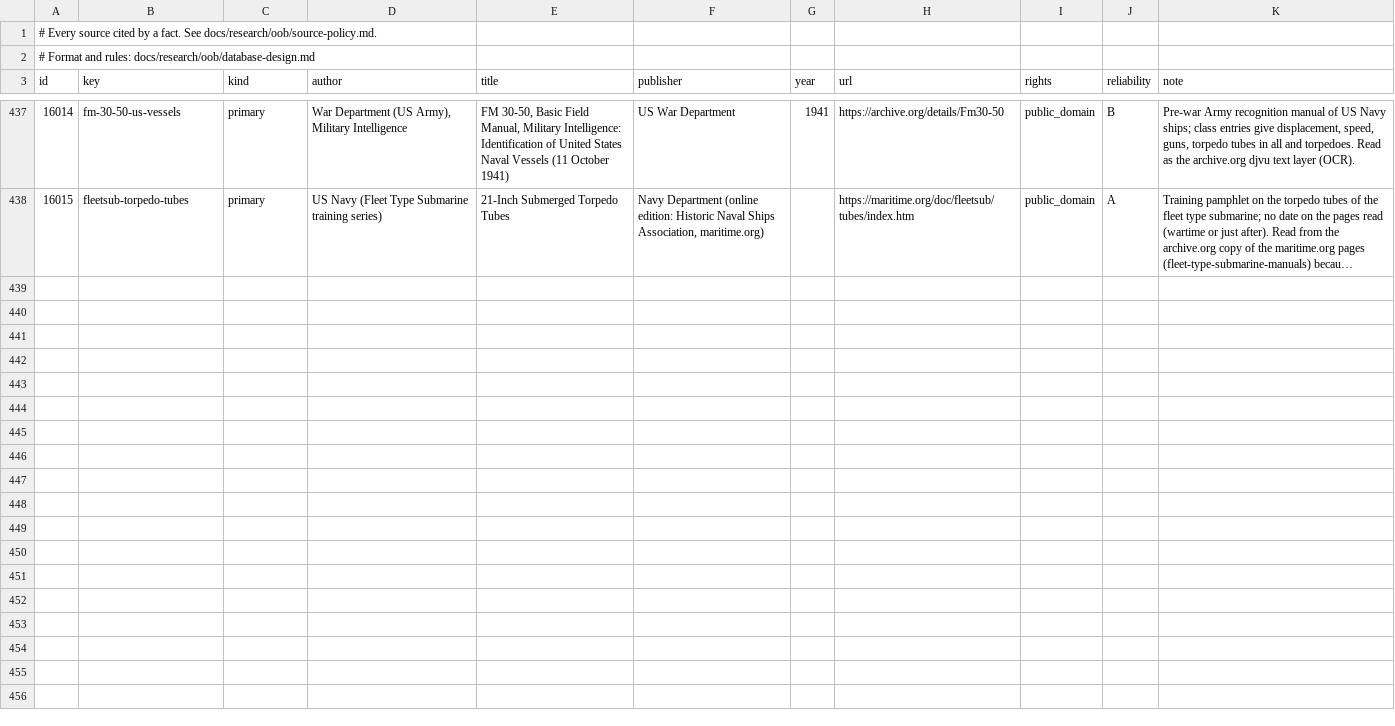
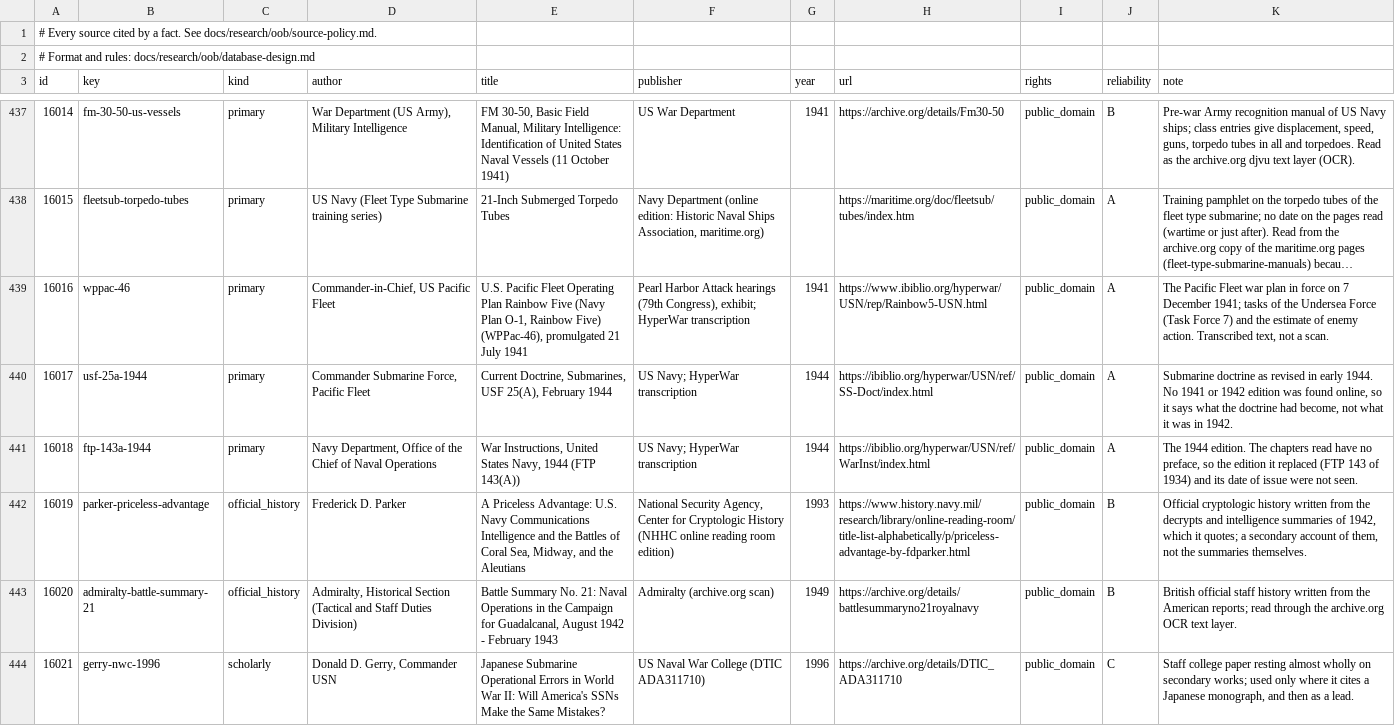
Before and after one commit to amitpeercoder/FlagPlot, a CSV file: data/oob/sources.csv, drawn as a sheet; only a part is shown, gaps mark what is left out; long unchanged cells end in …; the diff names each change by its address in the sheet, - before the commit and + after, or states it on an @@ line.

```diff
--- a/data/oob/sources.csv
+++ b/data/oob/sources.csv
+row 439: 16016 | wppac-46 | primary | Commander-in-Chief, US Pacific Fleet | U.S. Pacific Fleet Operating Plan Rainbow Five (Navy Plan O-1, Rainbow Five) (WPPac-46), promulgated 21 July 1941 | Pearl Harbor Attack hearings (79th Congress), exhibit; HyperWar transcription | 1941 | https://www.ibiblio.org/hyperwar/USN/rep/Rainbow5-USN.html | public_domain | A | The Pacific Fleet war plan in force on 7 December 1941; tasks of the Undersea Force (Task Force 7) and the estimate of enemy action. Transcribed text, not a scan.
+row 440: 16017 | usf-25a-1944 | primary | Commander Submarine Force, Pacific Fleet | Current Doctrine, Submarines, USF 25(A), February 1944 | US Navy; HyperWar transcription | 1944 | https://ibiblio.org/hyperwar/USN/ref/SS-Doct/index.html | public_domain | A | Submarine doctrine as revised in early 1944. No 1941 or 1942 edition was found online, so it says what the doctrine had become, not what it was in 1942.
+row 441: 16018 | ftp-143a-1944 | primary | Navy Department, Office of the Chief of Naval Operations | War Instructions, United States Navy, 1944 (FTP 143(A)) | US Navy; HyperWar transcription | 1944 | https://ibiblio.org/hyperwar/USN/ref/WarInst/index.html | public_domain | A | The 1944 edition. The chapters read have no preface, so the edition it replaced (FTP 143 of 1934) and its date of issue were not seen.
+row 442: 16019 | parker-priceless-advantage | official_history | Frederick D. Parker | A Priceless Advantage: U.S. Navy Communications Intelligence and the Battles of Coral Sea, Midway, and the Aleutians | National Security Agency, Center for Cryptologic History (NHHC online reading room edition) | 1993 | https://www.history.navy.mil/research/library/online-reading-room/title-list-alphabetically/p/priceless-advantage-by-fdparker.html | public_domain | B | Official cryptologic history written from the decrypts and intelligence summaries of 1942, which it quotes; a secondary account of them, not the summaries themselves.
+row 443: 16020 | admiralty-battle-summary-21 | official_history | Admiralty, Historical Section (Tactical and Staff Duties Division) | Battle Summary No. 21: Naval Operations in the Campaign for Guadalcanal, August 1942 - February 1943 | Admiralty (archive.org scan) | 1949 | https://archive.org/details/battlesummaryno21royalnavy | public_domain | B | British official staff history written from the American reports; read through the archive.org OCR text layer.
+row 444: 16021 | gerry-nwc-1996 | scholarly | Donald D. Gerry, Commander USN | Japanese Submarine Operational Errors in World War II: Will America's SSNs Make the Same Mistakes? | US Naval War College (DTIC ADA311710) | 1996 | https://archive.org/details/DTIC_ADA311710 | public_domain | C | Staff college paper resting almost wholly on secondary works; used only where it cites a Japanese monograph, and then as a lead.
```
Also changed, not shown: 4 other files.
